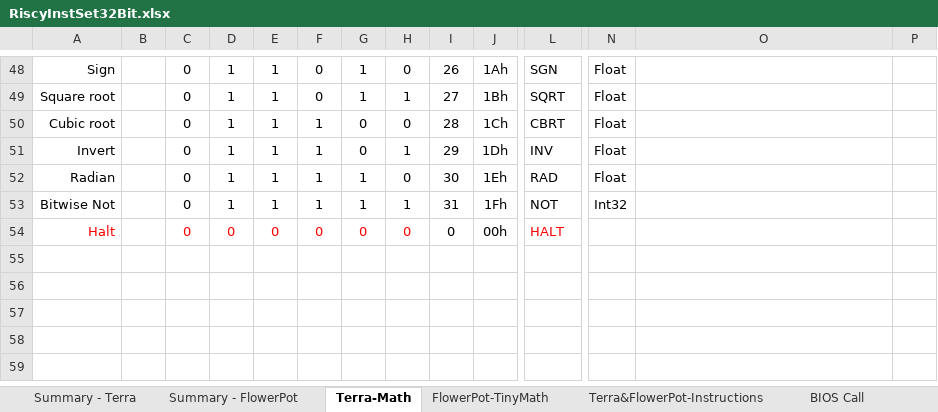
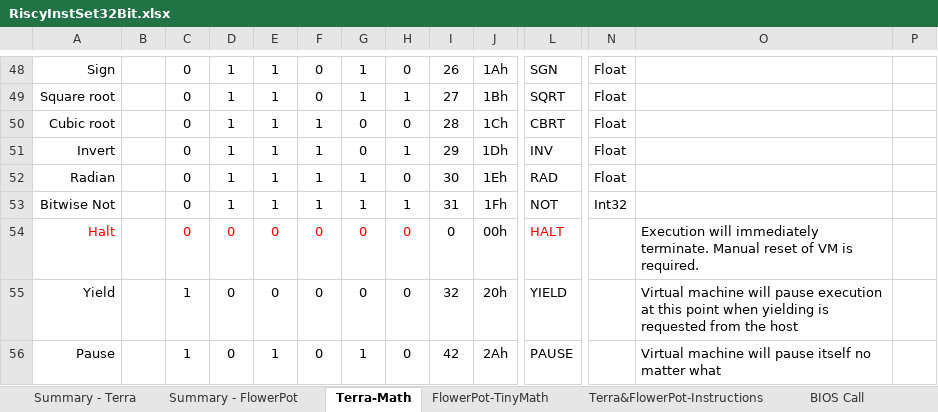
Before and after one commit to curioustorvald/terran-basic-java-vm, an Excel workbook: doc/RiscyInstSet32Bit.xlsx, sheet Terra-Math, drawn as a sheet; only a part is shown, gaps mark what is left out; values as stored, in another font and other column widths than the file's, no borders; rows hold the shown columns only; the diff names each change by its address in the sheet, - before the commit and + after, or states it on an @@ line.

Commit message:
new commands: YIELD and PAUSE

```diff
--- a/doc/RiscyInstSet32Bit.xlsx (sheet Terra-Math)
+++ b/doc/RiscyInstSet32Bit.xlsx (sheet Terra-Math)
-O54: (empty)
+O54: Execution will immediately terminate. Manual reset of VM is required.
+row 55: Yield |  | 1 | 0 | 0 | 0 | 0 | 0 | 32 | 20h | YIELD |  | Virtual machine will pause execution at this point when yielding is requested from the host
+row 56: Pause |  | 1 | 0 | 1 | 0 | 1 | 0 | 42 | 2Ah | PAUSE |  | Virtual machine will pause itself no matter what
```
Also changed, not shown: 3 other files.
